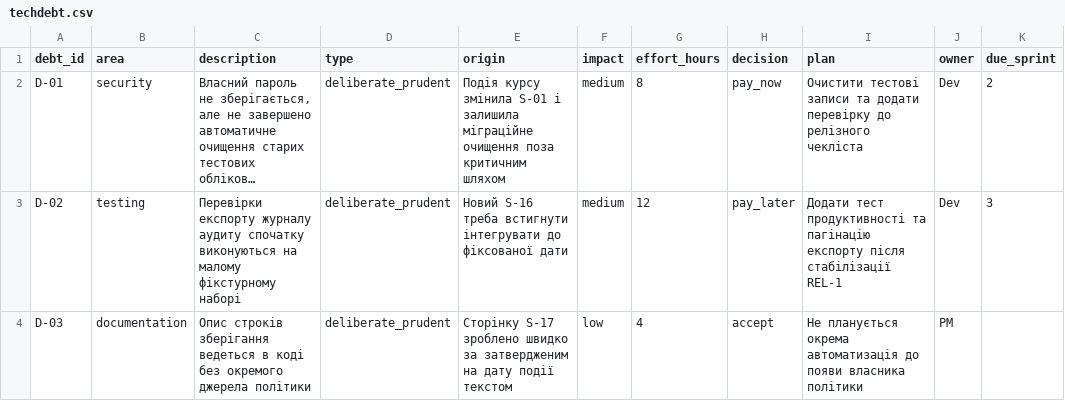
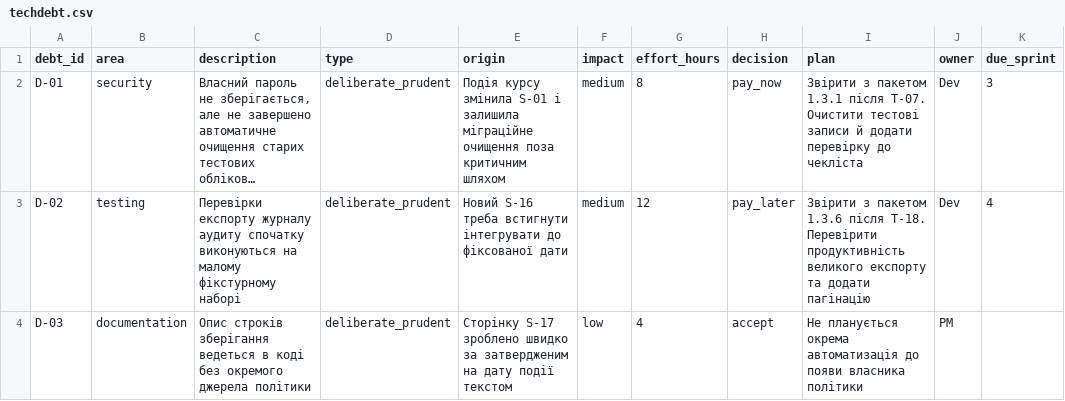
Before and after one commit to pavloSlovikovskyi/pm-2026-kn41-slovikovskyi, a CSV file: lr11_risks_quality/techdebt.csv, drawn as a sheet; long unchanged cells end in …; the diff names each change by its address in the sheet, - before the commit and + after, or states it on an @@ line.

```diff
--- a/lr11_risks_quality/techdebt.csv
+++ b/lr11_risks_quality/techdebt.csv
-I2 (plan): Очистити тестові записи та додати перевірку до релізного чекліста
+I2 (plan): Звірити з пакетом 1.3.1 після T-07. Очистити тестові записи й додати перевірку до чекліста
-K2 (due_sprint): 2
+K2 (due_sprint): 3
-I3 (plan): Додати тест продуктивності та пагінацію експорту після стабілізації REL-1
+I3 (plan): Звірити з пакетом 1.3.6 після T-18. Перевірити продуктивність великого експорту та додати пагінацію
-K3 (due_sprint): 3
+K3 (due_sprint): 4
```
Also changed, not shown: lr07_wbs/schedule.csv, lr07_wbs/wbs.csv, 16 other files.
